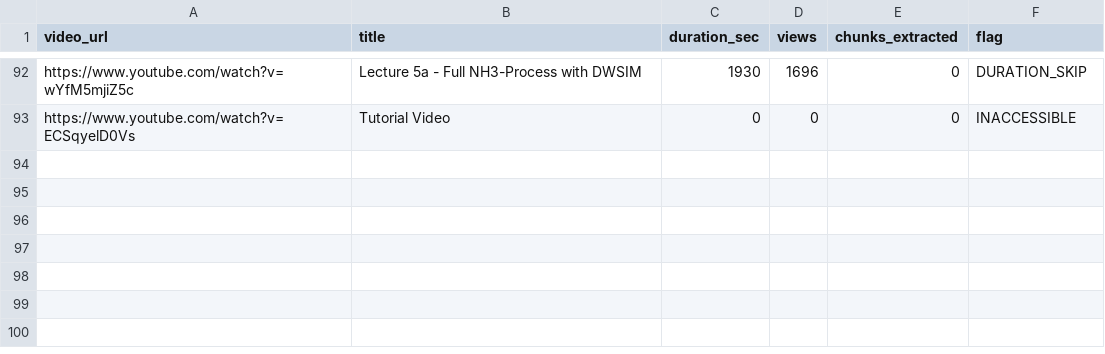
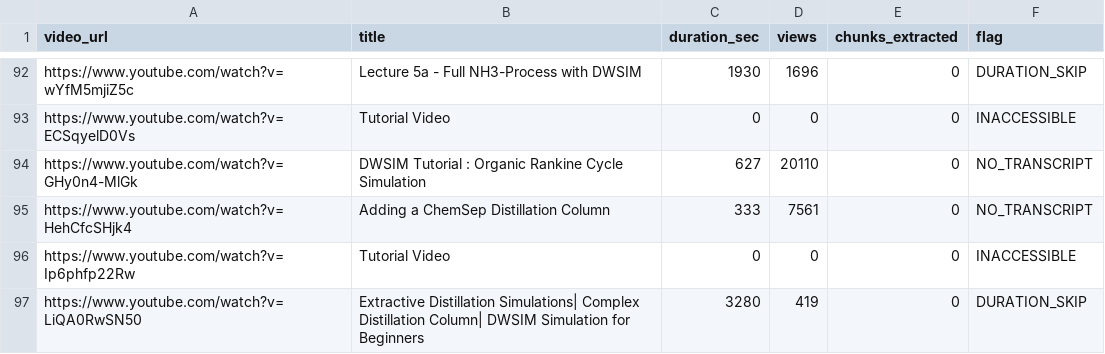
Before and after one commit to bruhpika/ChemEng_finetuning, a CSV file: track_b_json_extraction/data/track_b/video_log.csv, drawn as a sheet; only a part is shown, gaps mark what is left out.

Commit message:
feat: add extraction progress tracker and video log for Track B agent

```diff
--- a/track_b_json_extraction/data/track_b/video_log.csv
+++ b/track_b_json_extraction/data/track_b/video_log.csv
@@ -93 +93,5 @@ https://www.youtube.com/watch?v=wYfM5mjiZ5c,Lecture 5a - Full NH3-Process with D
 https://www.youtube.com/watch?v=ECSqyelD0Vs,Tutorial Video,0,0,0,INACCESSIBLE
+https://www.youtube.com/watch?v=GHy0n4-MlGk,DWSIM Tutorial : Organic Rankine Cycle Simulation,627,20110,0,NO_TRANSCRIPT
+https://www.youtube.com/watch?v=HehCfcSHjk4,Adding a ChemSep Distillation Column,333,7561,0,NO_TRANSCRIPT
+https://www.youtube.com/watch?v=Ip6phfp22Rw,Tutorial Video,0,0,0,INACCESSIBLE
+https://www.youtube.com/watch?v=LiQA0RwSN50,Extractive Distillation Simulations| Complex Distillation Column| DWSIM Simulation for Beginners,3280,419,0,DURATION_SKIP
```
Also changed, not shown: 1 other file.
